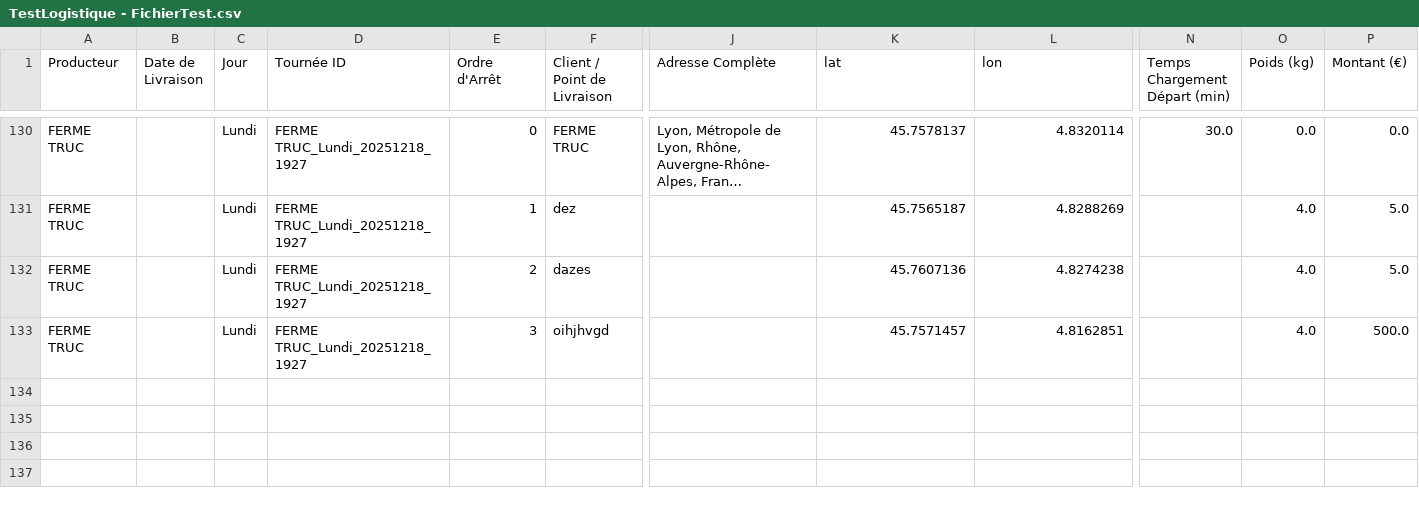
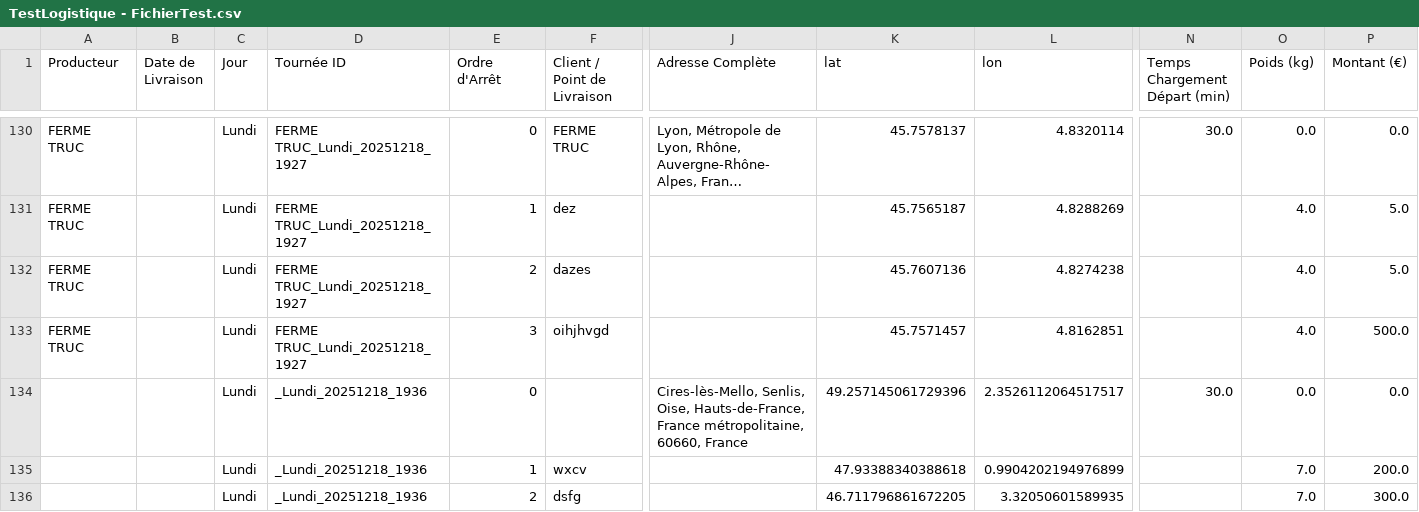
Before and after one commit to pierrealainmory-hue/logistique-data-projet, a CSV file: TestLogistique - FichierTest.csv, drawn as a sheet; only a part is shown, gaps mark what is left out; long unchanged cells end in …; rows hold the shown columns only; the diff names each change by its address in the sheet, - before the commit and + after, or states it on an @@ line.

Commit message:
Ajout Tournée _Lundi_20251218_1936

```diff
--- a/TestLogistique - FichierTest.csv
+++ b/TestLogistique - FichierTest.csv
+row 134:  |  | Lundi | _Lundi_20251218_1936 | 0 |  | Cires-lès-Mello, Senlis, Oise, Hauts-de-France, France métropolitaine, 60660, France | 49.257145061729396 | 2.3526112064517517 | 30.0 | 0.0 | 0.0
+row 135:  |  | Lundi | _Lundi_20251218_1936 | 1 | wxcv |  | 47.93388340388618 | 0.9904202194976899 |  | 7.0 | 200.0
+row 136:  |  | Lundi | _Lundi_20251218_1936 | 2 | dsfg |  | 46.711796861672205 | 3.32050601589935 |  | 7.0 | 300.0
```
